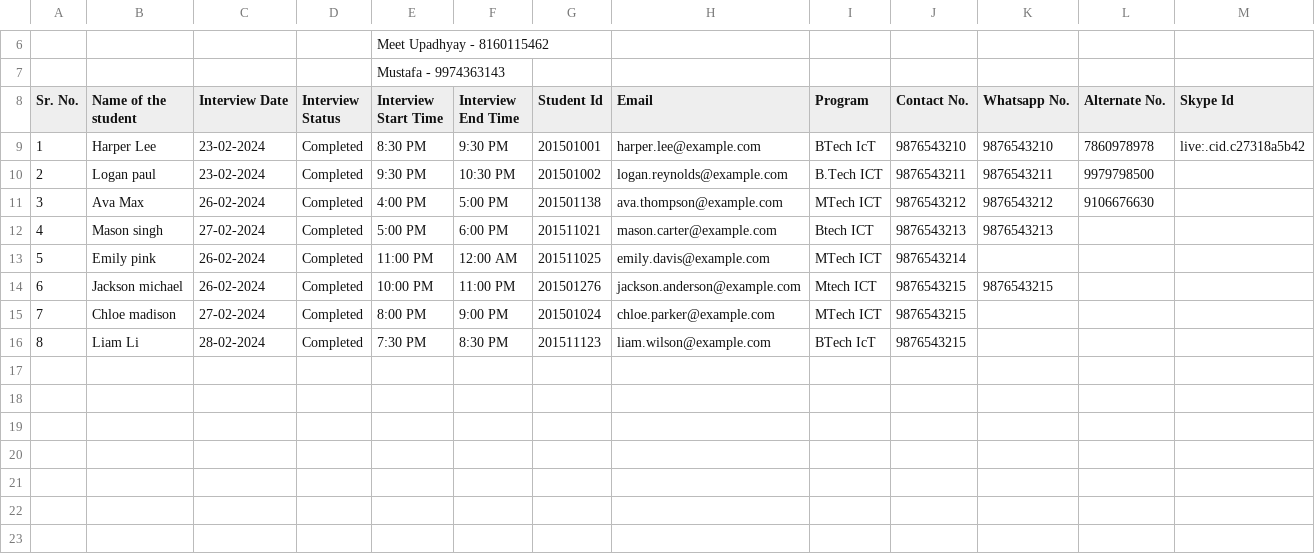
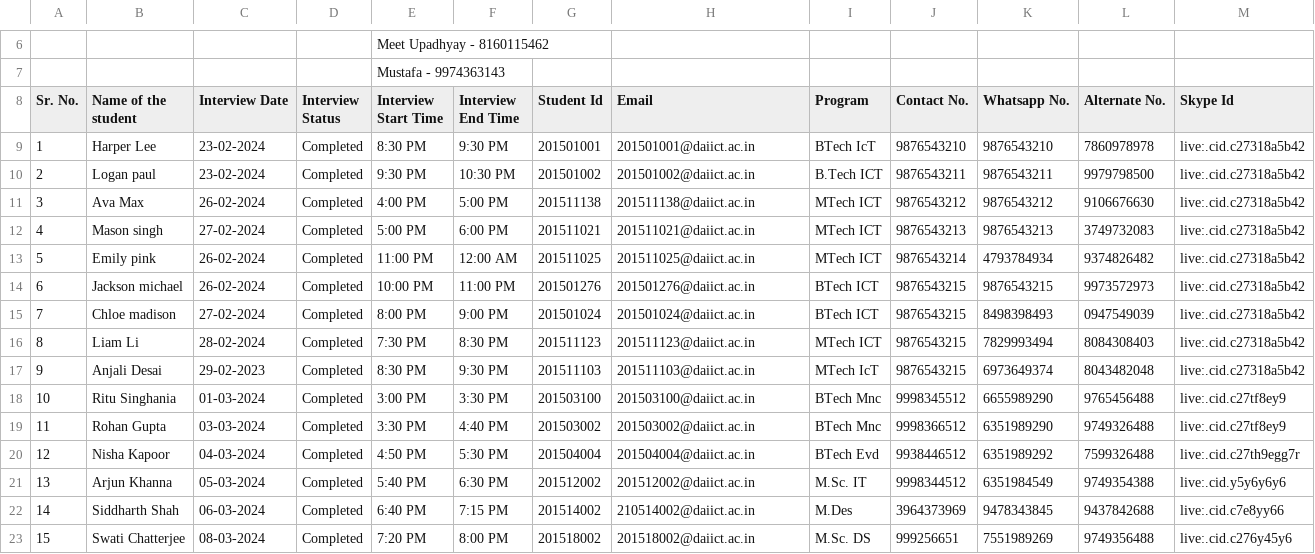
Before and after one commit to Yeshajoshi03/THE-DATAMINDS--Placement-Cell-Manager, a CSV file: Bell_2019_R1.csv, drawn as a sheet; only a part is shown, gaps mark what is left out; the diff names each change by its address in the sheet, - before the commit and + after, or states it on an @@ line.

Commit message:
input files data setting

```diff
--- a/Bell_2019_R1.csv
+++ b/Bell_2019_R1.csv
-H9 (Email): harper.lee@example.com
+H9 (Email): 201501001@daiict.ac.in
-H10 (Email): logan.reynolds@example.com
+H10 (Email): 201501002@daiict.ac.in
-M10:M16 (Skype Id): (empty)
+M10:M16 (Skype Id): live:.cid.c27318a5b42
-G11 (Student Id): 201501138
+G11 (Student Id): 201511138
-H11 (Email): ava.thompson@example.com
+H11 (Email): 201511138@daiict.ac.in
-H12 (Email): mason.carter@example.com
+H12 (Email): 201511021@daiict.ac.in
-I12 (Program): Btech ICT
+I12 (Program): MTech ICT
-L12 (Alternate No.): (empty)
+L12 (Alternate No.): 3749732083
-H13 (Email): emily.davis@example.com
+H13 (Email): 201511025@daiict.ac.in
-K13 (Whatsapp No.): (empty)
+K13 (Whatsapp No.): 4793784934
-L13 (Alternate No.): (empty)
+L13 (Alternate No.): 9374826482
-H14 (Email): jackson.anderson@example.com
+H14 (Email): 201501276@daiict.ac.in
-I14 (Program): Mtech ICT
+I14 (Program): BTech ICT
-L14 (Alternate No.): (empty)
+L14 (Alternate No.): 9973572973
-H15 (Email): chloe.parker@example.com
+H15 (Email): 201501024@daiict.ac.in
-I15 (Program): MTech ICT
+I15 (Program): BTech ICT
-K15 (Whatsapp No.): (empty)
+K15 (Whatsapp No.): 8498398493
-L15 (Alternate No.): (empty)
+L15 (Alternate No.): 0947549039
-H16 (Email): liam.wilson@example.com
+H16 (Email): 201511123@daiict.ac.in
-I16 (Program): BTech IcT
+I16 (Program): MTech ICT
-K16 (Whatsapp No.): (empty)
+K16 (Whatsapp No.): 7829993494
-L16 (Alternate No.): (empty)
+L16 (Alternate No.): 8084308403
+row 17: 9 | Anjali Desai | 29-02-2023 | Completed | 8:30 PM | 9:30 PM | 201511103 | 201511103@daiict.ac.in | MTech IcT | 9876543215 | 6973649374 | 8043482048 | live:.cid.c27318a5b42
+row 18: 10 | Ritu Singhania | 01-03-2024 | Completed | 3:00 PM | 3:30 PM | 201503100 | 201503100@daiict.ac.in | BTech Mnc | 9998345512 | 6655989290 | 9765456488 | live:.cid.c27tf8ey9
+row 19: 11 | Rohan Gupta | 03-03-2024 | Completed | 3:30 PM | 4:40 PM | 201503002 | 201503002@daiict.ac.in | BTech Mnc | 9998366512 | 6351989290 | 9749326488 | live:.cid.c27tf8ey9
+row 20: 12 | Nisha Kapoor | 04-03-2024 | Completed | 4:50 PM | 5:30 PM | 201504004 | 201504004@daiict.ac.in | BTech Evd | 9938446512 | 6351989292 | 7599326488 | live:.cid.c27th9egg7r
+row 21: 13 | Arjun Khanna | 05-03-2024 | Completed | 5:40 PM | 6:30 PM | 201512002 | 201512002@daiict.ac.in | M.Sc. IT | 9998344512 | 6351984549 | 9749354388 | live:.cid.y5y6y6y6
+row 22: 14 | Siddharth Shah | 06-03-2024 | Completed | 6:40 PM | 7:15 PM | 201514002 | 210514002@daiict.ac.in | M.Des | 3964373969 | 9478343845 | 9437842688 | live:.cid.c7e8yy66
+row 23: 15 | Swati Chatterjee | 08-03-2024 | Completed | 7:20 PM | 8:00 PM | 201518002 | 201518002@daiict.ac.in | M.Sc. DS | 999256651 | 7551989269 | 9749356488 | live:.cid.c276y45y6
```
Also changed, not shown: Bell_2019_R2.csv, BlackRock_2020_R1.csv, 20 other files.
